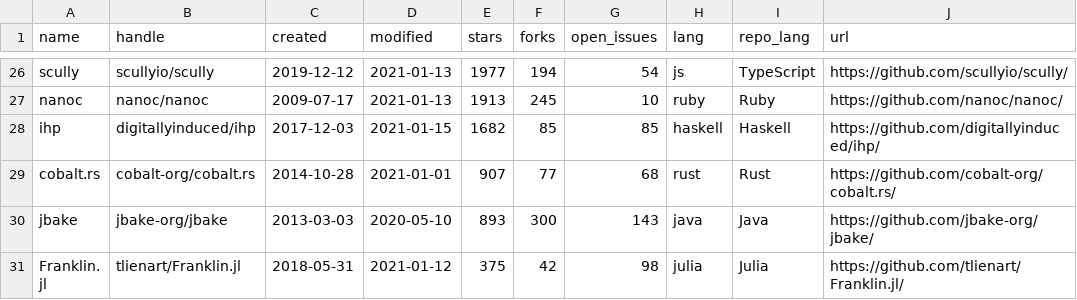
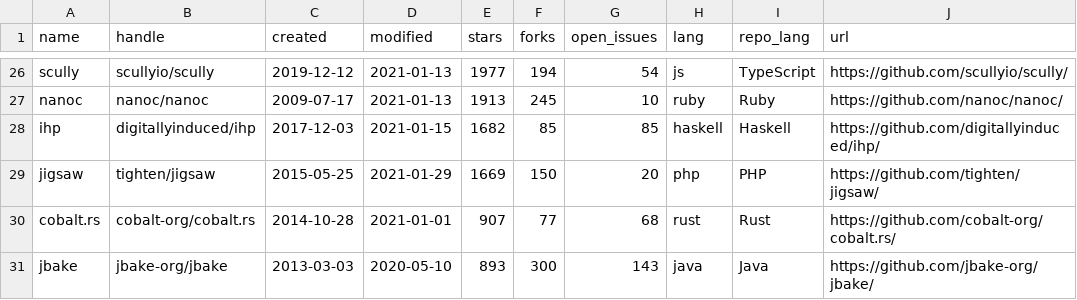
Before and after one commit to epogrebnyak/ssg-dataset, a CSV file: data/ssg.csv, drawn as a sheet; only a part is shown, gaps mark what is left out; the shorter side is filled out with more unchanged rows; the diff names each change by its address in the sheet, - before the commit and + after, or states it on an @@ line.

Commit message:
jigsaw data

```diff
--- a/data/ssg.csv
+++ b/data/ssg.csv
+row 29: jigsaw | tighten/jigsaw | 2015-05-25 | 2021-01-29 | 1669 | 150 | 20 | php | PHP | https://github.com/tighten/jigsaw/
```
